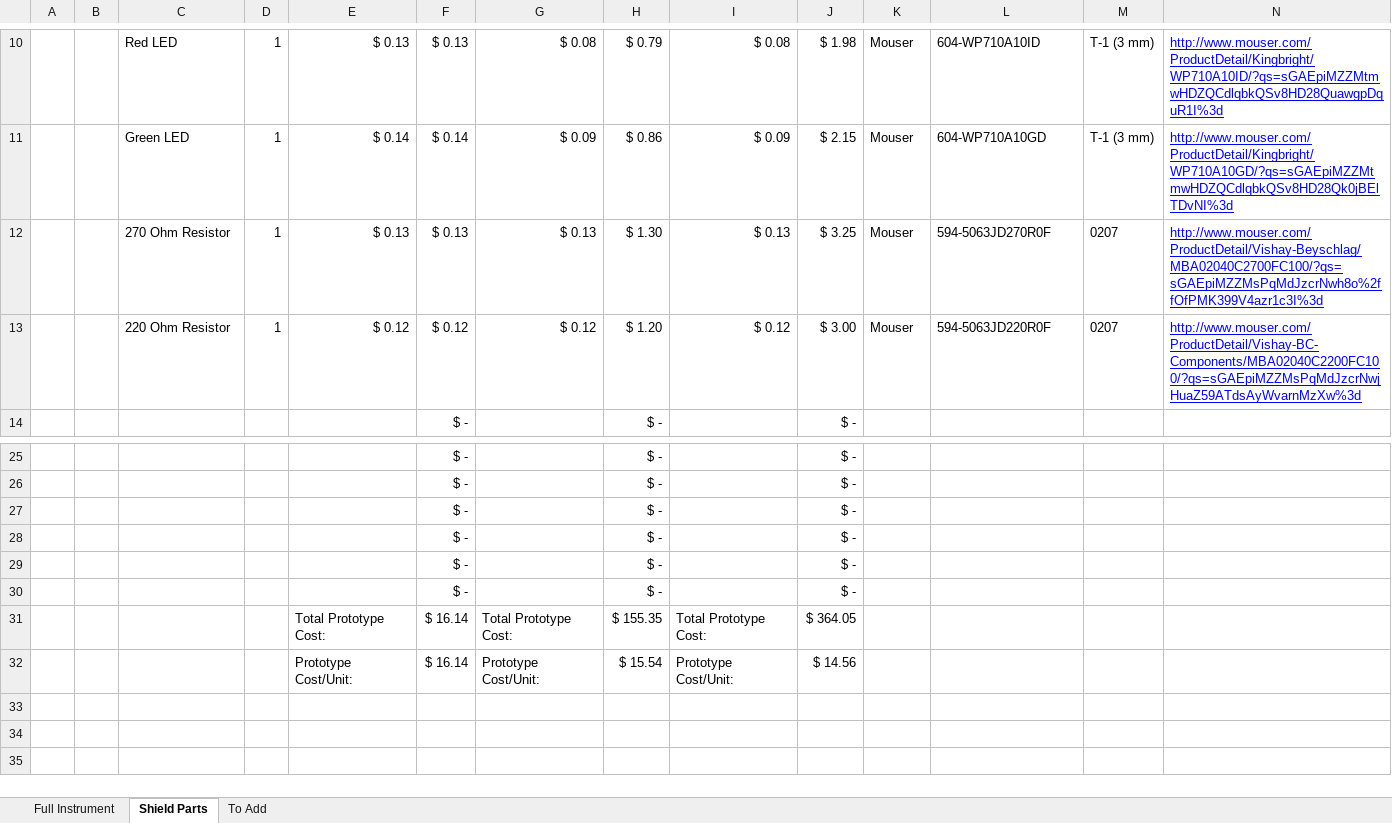
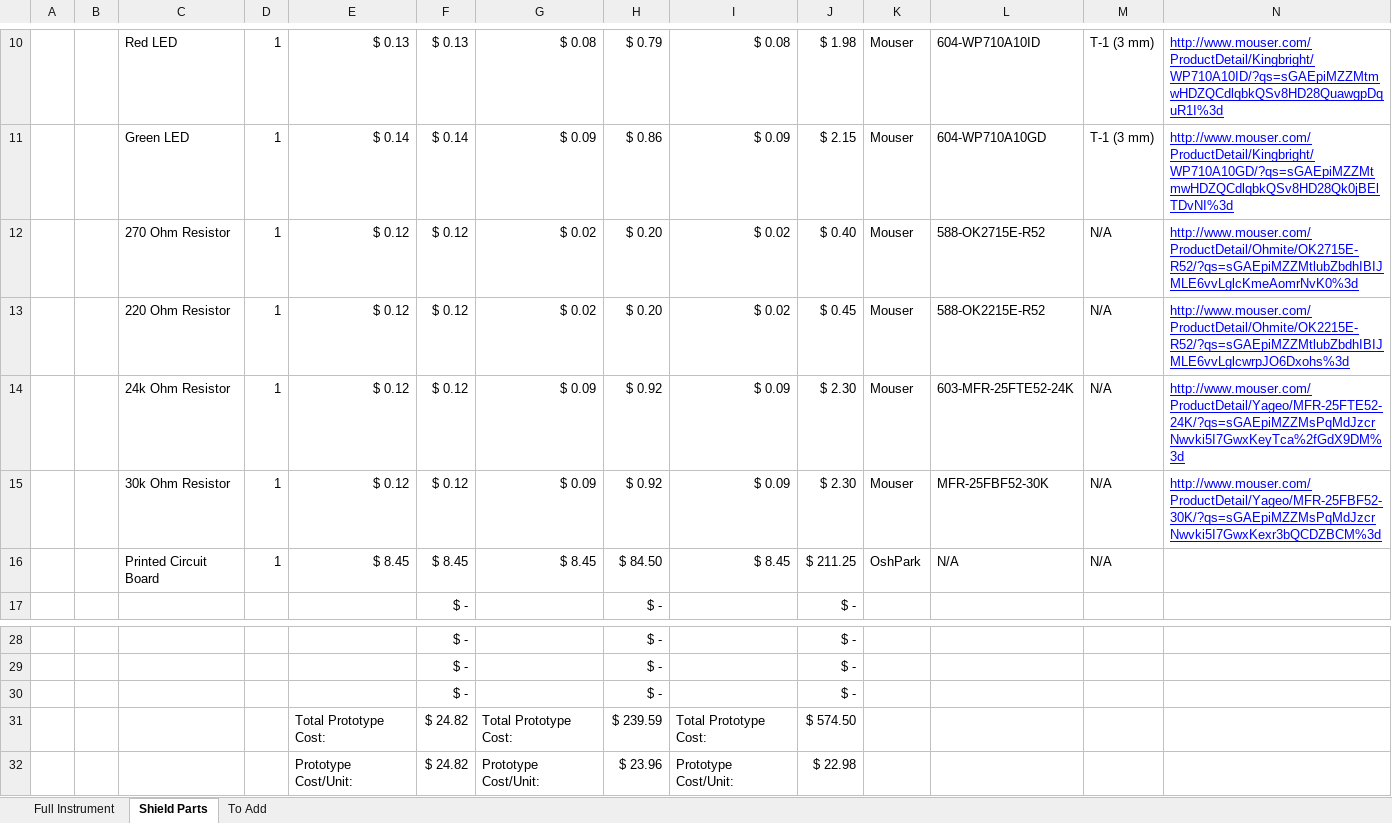
Before and after one commit to madvoid/BTEMS, an Excel workbook: Bill of Materials.xlsx, sheet Shield Parts, drawn as a sheet; only a part is shown, gaps mark what is left out; values as stored, in another font and other column widths than the file's, no borders; removed rows and columns are numbered as before the commit, all else as after; rows hold the shown columns only; the diff names each change by its address in the sheet, - before the commit and + after, or states it on an @@ line.

```diff
--- a/Bill of Materials.xlsx (sheet Shield Parts)
+++ b/Bill of Materials.xlsx (sheet Shield Parts)
-row 12:  |  | 270 Ohm Resistor | 1 | $ 0.13 | $ 0.13 | $ 0.13 | $ 1.30 | $ 0.13 | $ 3.25 | Mouser | 594-5063JD270R0F | 0207 | http://www.mouser.com/ProductDetail/Vishay-Beyschlag/MBA02040C2700FC100/?qs=sGAEpiMZZMsPqMdJzcrNwh8o%2ffOfPMK399V4azr1c3I%3d
-row 13:  |  | 220 Ohm Resistor | 1 | $ 0.12 | $ 0.12 | $ 0.12 | $ 1.20 | $ 0.12 | $ 3.00 | Mouser | 594-5063JD220R0F | 0207 | http://www.mouser.com/ProductDetail/Vishay-BC-Components/MBA02040C2200FC100/?qs=sGAEpiMZZMsPqMdJzcrNwjHuaZ59ATdsAyWvarnMzXw%3d
+row 12:  |  | 270 Ohm Resistor | 1 | $ 0.12 | $ 0.12 | $ 0.02 | $ 0.20 | $ 0.02 | $ 0.40 | Mouser | 588-OK2715E-R52 | N/A | http://www.mouser.com/ProductDetail/Ohmite/OK2715E-R52/?qs=sGAEpiMZZMtlubZbdhIBIJMLE6vvLglcKmeAomrNvK0%3d
+row 13:  |  | 220 Ohm Resistor | 1 | $ 0.12 | $ 0.12 | $ 0.02 | $ 0.20 | $ 0.02 | $ 0.45 | Mouser | 588-OK2215E-R52 | N/A | http://www.mouser.com/ProductDetail/Ohmite/OK2215E-R52/?qs=sGAEpiMZZMtlubZbdhIBIJMLE6vvLglcwrpJO6Dxohs%3d
+row 14:  |  | 24k Ohm Resistor | 1 | $ 0.12 | $ 0.12 | $ 0.09 | $ 0.92 | $ 0.09 | $ 2.30 | Mouser | 603-MFR-25FTE52-24K | N/A | http://www.mouser.com/ProductDetail/Yageo/MFR-25FTE52-24K/?qs=sGAEpiMZZMsPqMdJzcrNwvki5I7GwxKeyTca%2fGdX9DM%3d
+row 15:  |  | 30k Ohm Resistor | 1 | $ 0.12 | $ 0.12 | $ 0.09 | $ 0.92 | $ 0.09 | $ 2.30 | Mouser | MFR-25FBF52-30K | N/A | http://www.mouser.com/ProductDetail/Yageo/MFR-25FBF52-30K/?qs=sGAEpiMZZMsPqMdJzcrNwvki5I7GwxKexr3bQCDZBCM%3d
+row 16:  |  | Printed Circuit Board | 1 | $ 8.45 | $ 8.45 | $ 8.45 | $ 84.50 | $ 8.45 | $ 211.25 | OshPark | N/A | N/A
-row 28:  |  |  |  |  | $ - |  | $ - |  | $ -
-row 29:  |  |  |  |  | $ - |  | $ - |  | $ -
-row 30:  |  |  |  |  | $ - |  | $ - |  | $ -
-F31:F32: $ 16.14
+F31:F32: $ 24.82
-H31: $ 155.35
+H31: $ 239.59
-J31: $ 364.05
+J31: $ 574.50
-H32: $ 15.54
+H32: $ 23.96
-J32: $ 14.56
+J32: $ 22.98
```
Also changed, not shown: sheet Full Instrument, sheet To Add, formulas that keep their value, 10 other files.
